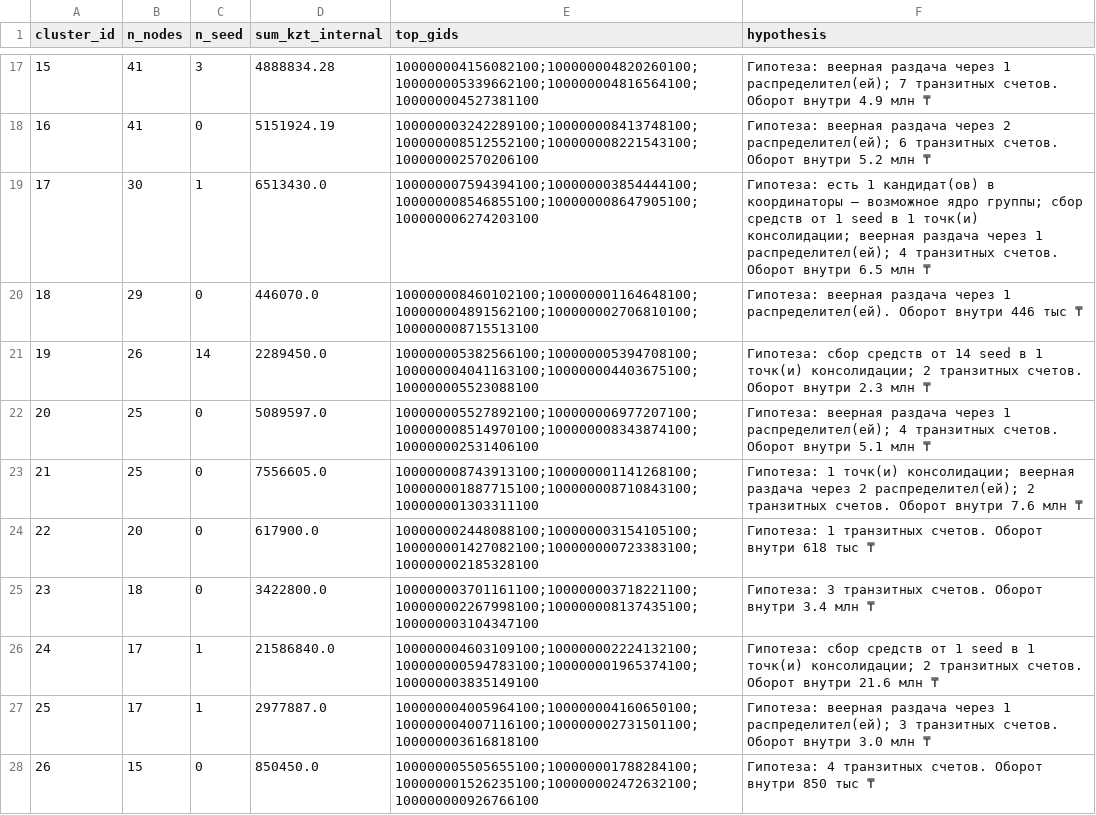
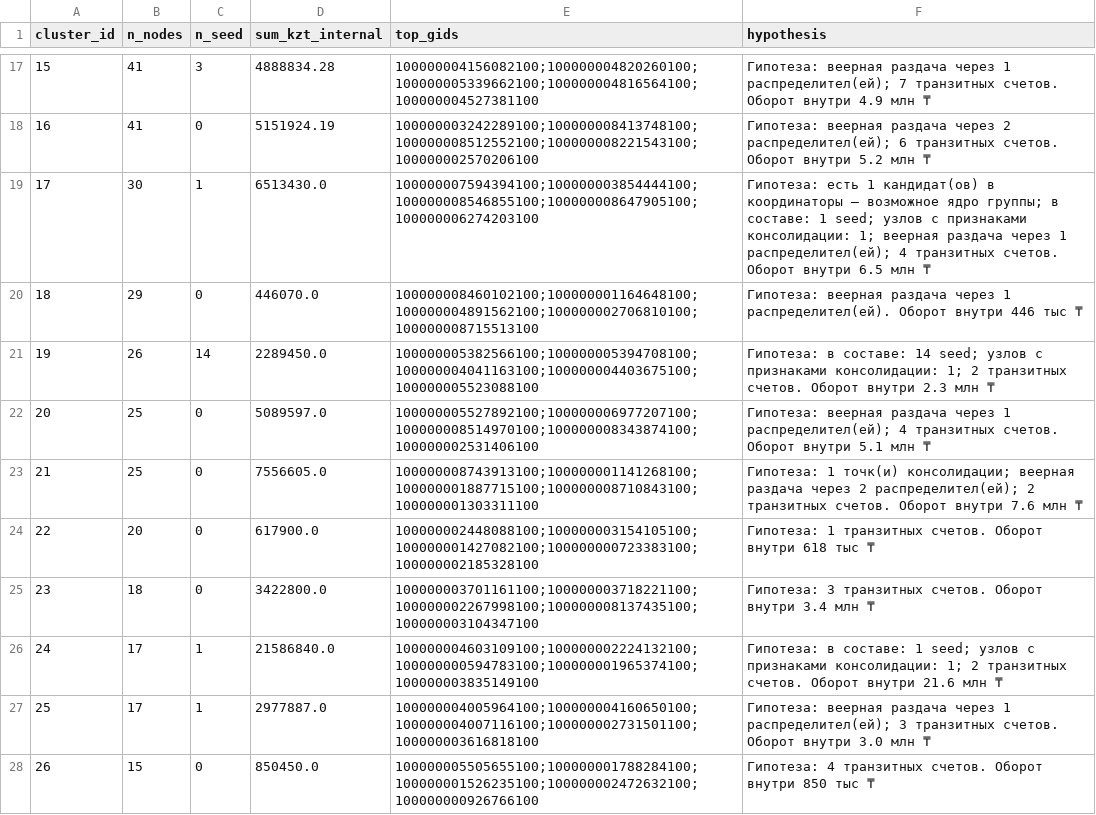
Before and after one commit to BAITC-Hacks/hack-e29d46be-mirai, a CSV file: outputs/clusters.csv, drawn as a sheet; only a part is shown, gaps mark what is left out; the diff covers the shown part only.

```diff
--- a/outputs/clusters.csv
+++ b/outputs/clusters.csv
@@ -18,5 +18,5 @@ cluster_id,n_nodes,n_seed,sum_kzt_internal,top_gids,hypothesis
 16,41,0,5151924.19,100000003242289100;100000008413748100;100000008512552100;100000008221543100;100000002570206100,Гипотеза: веерная раздача через 2 распределител(ей); 6 транзитных счетов. Оборот внутри 5.2 млн ₸
-17,30,1,6513430.0,100000007594394100;100000003854444100;100000008546855100;100000008647905100;100000006274203100,Гипотеза: есть 1 кандидат(ов) в координаторы — возможное ядро группы; сбор средств от 1 seed в 1 точк(и) консолидации; веерная раздача через 1 распределител(ей); 4 транзитных счетов. Оборот внутри 6.5 млн ₸
+17,30,1,6513430.0,100000007594394100;100000003854444100;100000008546855100;100000008647905100;100000006274203100,Гипотеза: есть 1 кандидат(ов) в координаторы — возможное ядро группы; в составе: 1 seed; узлов с признаками консолидации: 1; веерная раздача через 1 распределител(ей); 4 транзитных счетов. Оборот внутри 6.5 млн ₸
 18,29,0,446070.0,100000008460102100;100000001164648100;100000004891562100;100000002706810100;100000008715513100,Гипотеза: веерная раздача через 1 распределител(ей). Оборот внутри 446 тыс ₸
-19,26,14,2289450.0,100000005382566100;100000005394708100;100000004041163100;100000004403675100;100000005523088100,Гипотеза: сбор средств от 14 seed в 1 точк(и) консолидации; 2 транзитных счетов. Оборот внутри 2.3 млн ₸
+19,26,14,2289450.0,100000005382566100;100000005394708100;100000004041163100;100000004403675100;100000005523088100,Гипотеза: в составе: 14 seed; узлов с признаками консолидации: 1; 2 транзитных счетов. Оборот внутри 2.3 млн ₸
 20,25,0,5089597.0,100000005527892100;100000006977207100;100000008514970100;100000008343874100;100000002531406100,Гипотеза: веерная раздача через 1 распределител(ей); 4 транзитных счетов. Оборот внутри 5.1 млн ₸
@@ -25,3 +25,3 @@ cluster_id,n_nodes,n_seed,sum_kzt_internal,top_gids,hypothesis
 23,18,0,3422800.0,100000003701161100;100000003718221100;100000002267998100;100000008137435100;100000003104347100,Гипотеза: 3 транзитных счетов. Оборот внутри 3.4 млн ₸
-24,17,1,21586840.0,100000004603109100;100000002224132100;100000000594783100;100000001965374100;100000003835149100,Гипотеза: сбор средств от 1 seed в 1 точк(и) консолидации; 2 транзитных счетов. Оборот внутри 21.6 млн ₸
+24,17,1,21586840.0,100000004603109100;100000002224132100;100000000594783100;100000001965374100;100000003835149100,Гипотеза: в составе: 1 seed; узлов с признаками консолидации: 1; 2 транзитных счетов. Оборот внутри 21.6 млн ₸
 25,17,1,2977887.0,100000004005964100;100000004160650100;100000004007116100;100000002731501100;100000003616818100,Гипотеза: веерная раздача через 1 распределител(ей); 3 транзитных счетов. Оборот внутри 3.0 млн ₸
```
Also changed, not shown: 37 edited cells elsewhere in this file, outputs/nodes_roles.csv, 10 other files.
